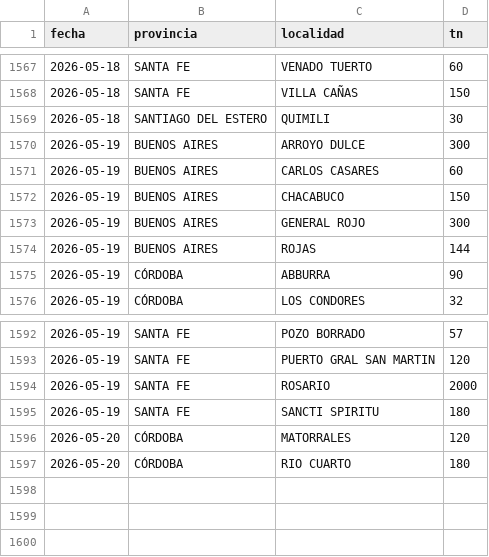
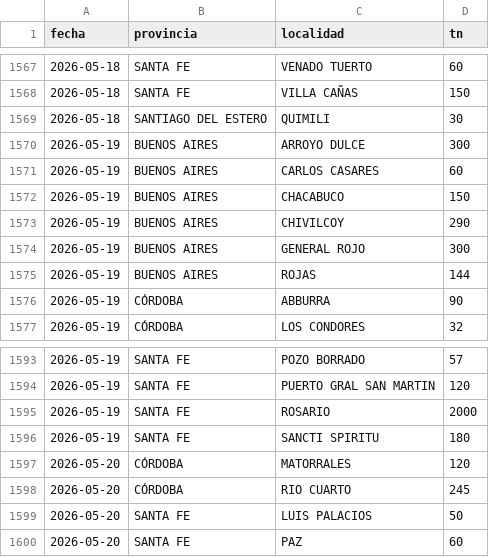
Before and after one commit to alfonsoancarola/app-all, a CSV file: fs_maiz/data/origenes_sorgo.csv, drawn as a sheet; only a part is shown, gaps mark what is left out.

```diff
--- a/fs_maiz/data/origenes_sorgo.csv
+++ b/fs_maiz/data/origenes_sorgo.csv
@@ -1572,2 +1572,3 @@ fecha,provincia,localidad,tn
 2026-05-19,BUENOS AIRES,CHACABUCO,150
+2026-05-19,BUENOS AIRES,CHIVILCOY,290
 2026-05-19,BUENOS AIRES,GENERAL ROJO,300
@@ -1596,2 +1597,4 @@ fecha,provincia,localidad,tn
 2026-05-20,CÓRDOBA,MATORRALES,120
-2026-05-20,CÓRDOBA,RIO CUARTO,180
+2026-05-20,CÓRDOBA,RIO CUARTO,245
+2026-05-20,SANTA FE,LUIS PALACIOS,50
+2026-05-20,SANTA FE,PAZ,60
```
Also changed, not shown: fs_maiz/data/matriz_cebada.csv, fs_maiz/data/matriz_fs.csv, 49 other files.
